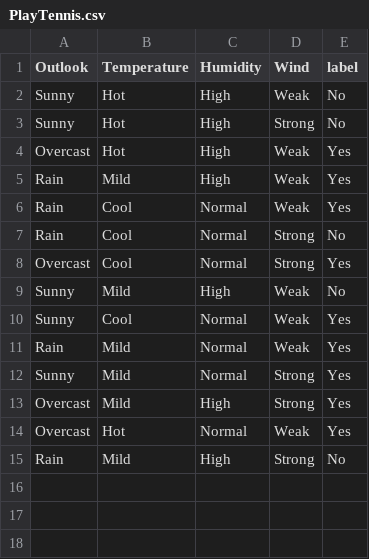
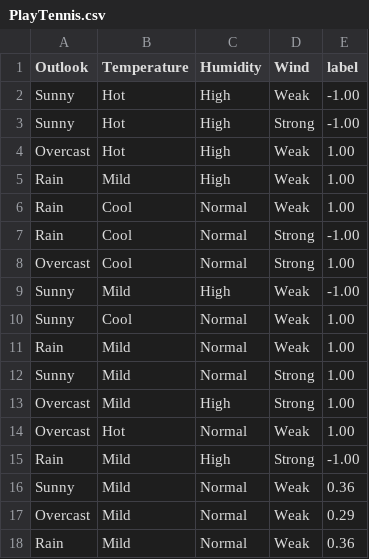
Before and after one commit to hasan-sayeed/CS6350, a CSV file: Ensemble Learning/data/car/PlayTennis.csv, drawn as a sheet.

```diff
--- a/Ensemble Learning/data/car/PlayTennis.csv
+++ b/Ensemble Learning/data/car/PlayTennis.csv
@@ -1,15 +1,18 @@
 Outlook,Temperature,Humidity,Wind,label
-Sunny,Hot,High,Weak,No
-Sunny,Hot,High,Strong,No
-Overcast,Hot,High,Weak,Yes
-Rain,Mild,High,Weak,Yes
-Rain,Cool,Normal,Weak,Yes
-Rain,Cool,Normal,Strong,No
-Overcast,Cool,Normal,Strong,Yes
-Sunny,Mild,High,Weak,No
-Sunny,Cool,Normal,Weak,Yes
-Rain,Mild,Normal,Weak,Yes
-Sunny,Mild,Normal,Strong,Yes
-Overcast,Mild,High,Strong,Yes
-Overcast,Hot,Normal,Weak,Yes
-Rain,Mild,High,Strong,No
+Sunny,Hot,High,Weak,-1.00
+Sunny,Hot,High,Strong,-1.00
+Overcast,Hot,High,Weak,1.00
+Rain,Mild,High,Weak,1.00
+Rain,Cool,Normal,Weak,1.00
+Rain,Cool,Normal,Strong,-1.00
+Overcast,Cool,Normal,Strong,1.00
+Sunny,Mild,High,Weak,-1.00
+Sunny,Cool,Normal,Weak,1.00
+Rain,Mild,Normal,Weak,1.00
+Sunny,Mild,Normal,Strong,1.00
+Overcast,Mild,High,Strong,1.00
+Overcast,Hot,Normal,Weak,1.00
+Rain,Mild,High,Strong,-1.00
+Sunny,Mild,Normal,Weak,0.36
+Overcast,Mild,Normal,Weak,0.29
+Rain,Mild,Normal,Weak,0.36
```
Also changed, not shown: 8 other files.
